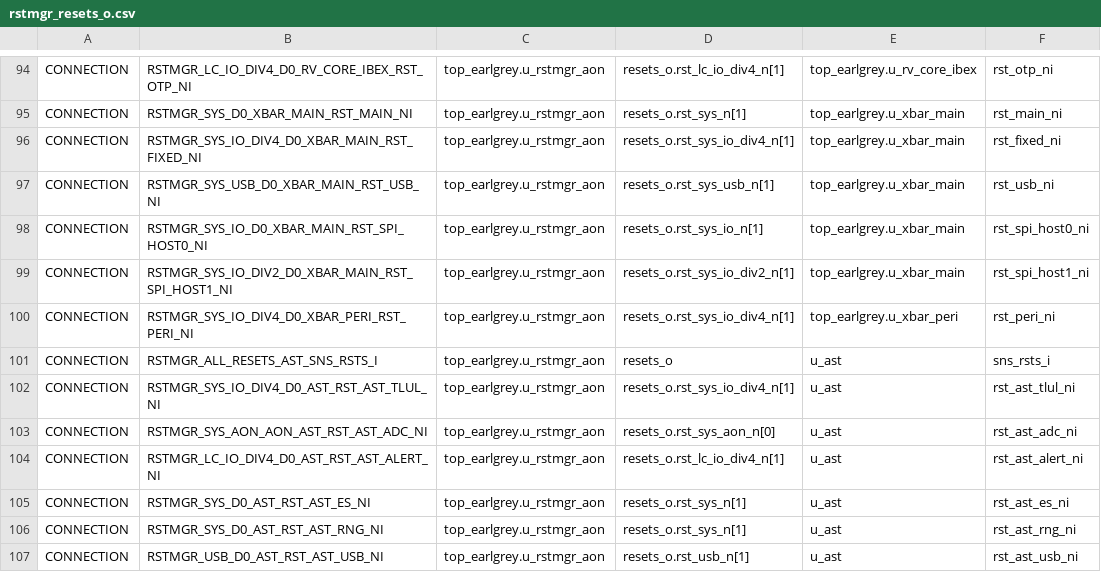
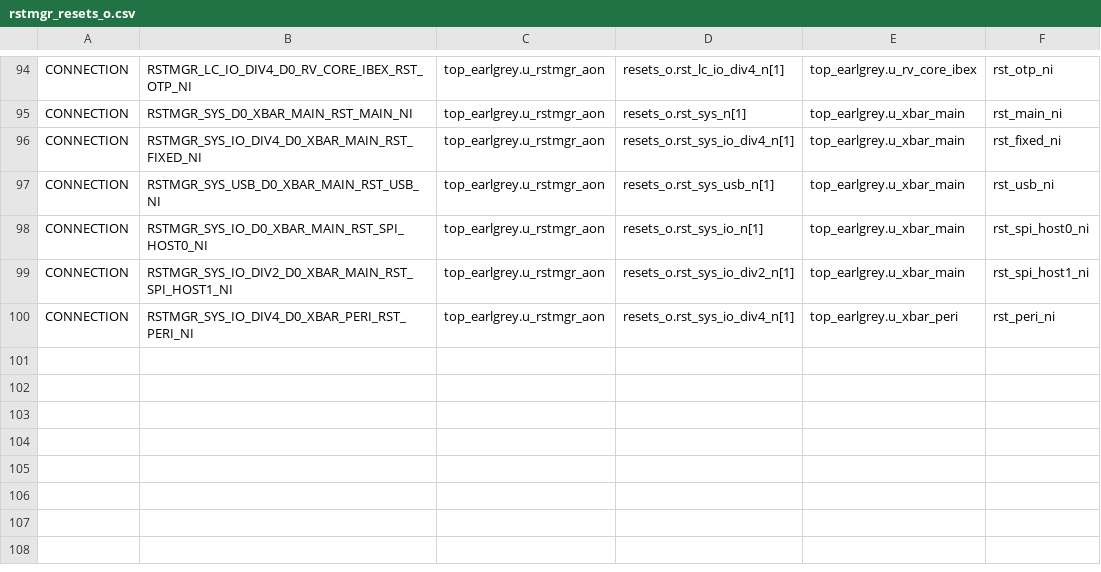
Before and after one commit to lowRISC/opentitan, a CSV file: hw/top_earlgrey/formal/conn_csvs/rstmgr_resets_o.csv, drawn as a sheet; only a part is shown, gaps mark what is left out; the diff names each change by its address in the sheet, - before the commit and + after, or states it on an @@ line.

Commit message:
[ast/conn] Remove redundant reset connectivity tests
Signed-off-by: Michael Schaffner <msf@google.com>

```diff
--- a/hw/top_earlgrey/formal/conn_csvs/rstmgr_resets_o.csv
+++ b/hw/top_earlgrey/formal/conn_csvs/rstmgr_resets_o.csv
-row 101: CONNECTION | RSTMGR_ALL_RESETS_AST_SNS_RSTS_I | top_earlgrey.u_rstmgr_aon | resets_o | u_ast | sns_rsts_i
-row 102: CONNECTION | RSTMGR_SYS_IO_DIV4_D0_AST_RST_AST_TLUL_NI | top_earlgrey.u_rstmgr_aon | resets_o.rst_sys_io_div4_n[1] | u_ast | rst_ast_tlul_ni
-row 103: CONNECTION | RSTMGR_SYS_AON_AON_AST_RST_AST_ADC_NI | top_earlgrey.u_rstmgr_aon | resets_o.rst_sys_aon_n[0] | u_ast | rst_ast_adc_ni
-row 104: CONNECTION | RSTMGR_LC_IO_DIV4_D0_AST_RST_AST_ALERT_NI | top_earlgrey.u_rstmgr_aon | resets_o.rst_lc_io_div4_n[1] | u_ast | rst_ast_alert_ni
-row 105: CONNECTION | RSTMGR_SYS_D0_AST_RST_AST_ES_NI | top_earlgrey.u_rstmgr_aon | resets_o.rst_sys_n[1] | u_ast | rst_ast_es_ni
-row 106: CONNECTION | RSTMGR_SYS_D0_AST_RST_AST_RNG_NI | top_earlgrey.u_rstmgr_aon | resets_o.rst_sys_n[1] | u_ast | rst_ast_rng_ni
-row 107: CONNECTION | RSTMGR_USB_D0_AST_RST_AST_USB_NI | top_earlgrey.u_rstmgr_aon | resets_o.rst_usb_n[1] | u_ast | rst_ast_usb_ni
```
Also changed, not shown: 1 other file.
